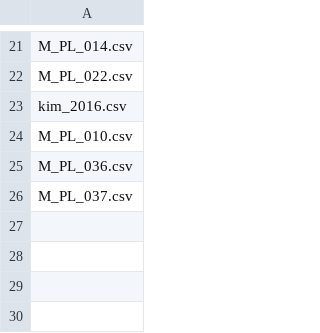
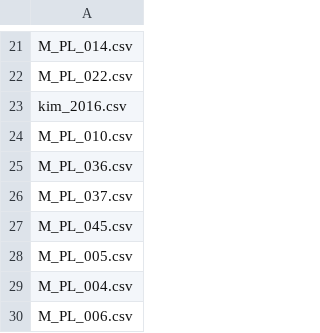
Before and after one commit to jgalgarra/bipartgraph, a CSV file: conf/datossafefiles.csv, drawn as a sheet; only a part is shown, gaps mark what is left out; the diff names each change by its address in the sheet, - before the commit and + after, or states it on an @@ line.

```diff
--- a/conf/datossafefiles.csv
+++ b/conf/datossafefiles.csv
+row 27: M_PL_045.csv
+row 28: M_PL_005.csv
+row 29: M_PL_004.csv
+row 30: M_PL_006.csv
```
Also changed, not shown: conf/labelcolors.csv, resources/controls_jsonfields.csv, 9 other files.
